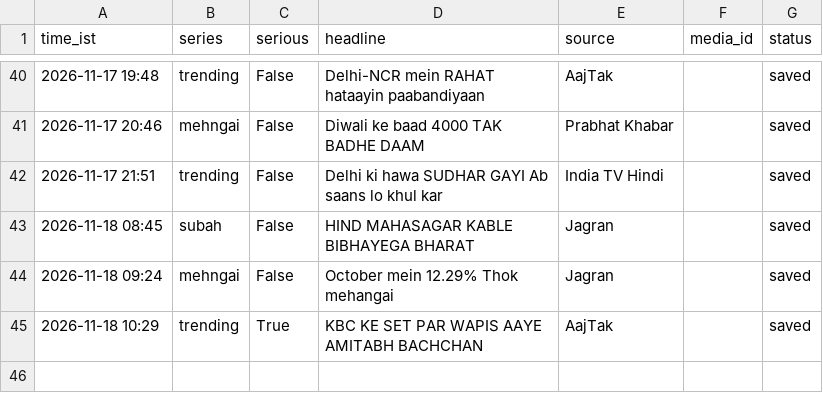
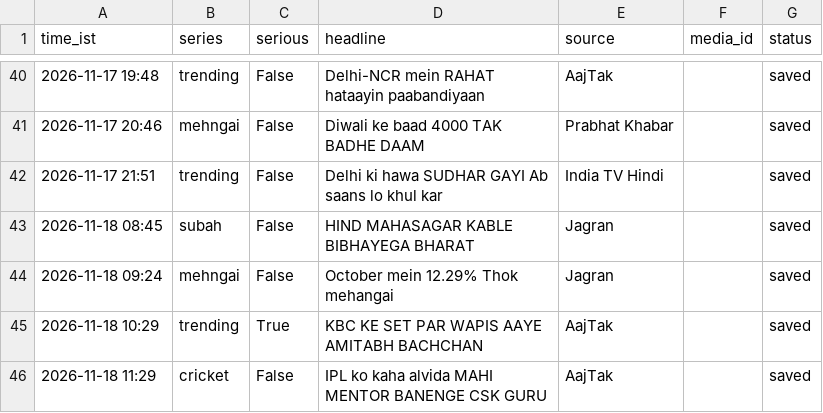
Before and after one commit to rameshprasad8218-lgtm/single-society-bot, a CSV file: data/log.csv, drawn as a sheet; only a part is shown, gaps mark what is left out.

Commit message:
log 1129_cricket saved

```diff
--- a/data/log.csv
+++ b/data/log.csv
@@ -45 +45,2 @@ time_ist,series,serious,headline,source,media_id,status
 2026-11-18 10:29,trending,True,KBC KE SET PAR WAPIS AAYE AMITABH BACHCHAN,AajTak,,saved
+2026-11-18 11:29,cricket,False,IPL ko kaha alvida MAHI MENTOR BANENGE CSK GURU,AajTak,,saved
```
